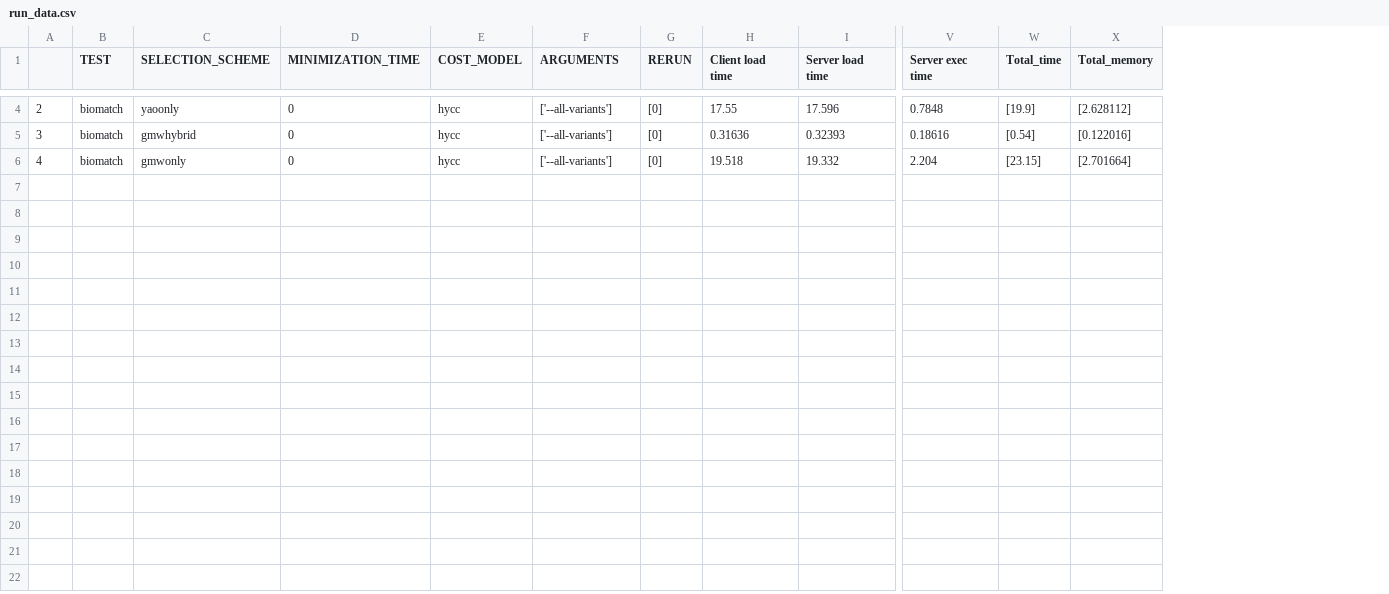
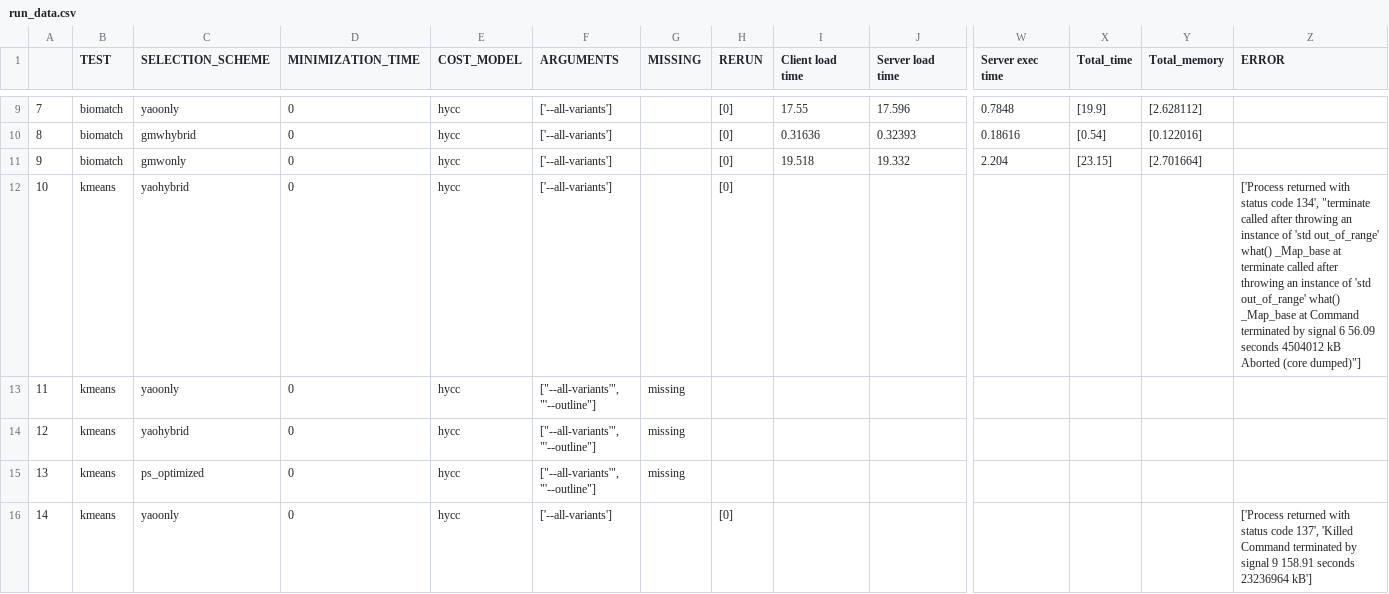
Before and after one commit to edwjchen/circ_benchmarks, a CSV file: csvs/hycc/run_data.csv, drawn as a sheet; only a part is shown, gaps mark what is left out; rows hold the shown columns only; the diff covers the shown part only; the diff names each change by its address in the sheet, - before the commit and + after, or states it on an @@ line.

Commit message:
updating aws scripts to parallelize across instances

```diff
--- a/csvs/hycc/run_data.csv
+++ b/csvs/hycc/run_data.csv
+column G (MISSING), empty
+column Z (ERROR), empty
@@ column A renumbered between rows 6 and 11 @@
+row 12: 10 | kmeans | yaohybrid | 0 | hycc | ['--all-variants'] |  | [0] |  |  |  |  |  | ['Process returned with status code 134', "terminate called after throwing an instance of 'std out_of_range' what() _Map_base at terminate called after throwing an instance of 'std out_of_range' what() _Map_base at Command terminated by signal 6 56.09 seconds 4504012 kB Aborted (core dumped)"]
+row 13: 11 | kmeans | yaoonly | 0 | hycc | ["--all-variants'", "'--outline"] | missing
+row 14: 12 | kmeans | yaohybrid | 0 | hycc | ["--all-variants'", "'--outline"] | missing
+row 15: 13 | kmeans | ps_optimized | 0 | hycc | ["--all-variants'", "'--outline"] | missing
+row 16: 14 | kmeans | yaoonly | 0 | hycc | ['--all-variants'] |  | [0] |  |  |  |  |  | ['Process returned with status code 137', 'Killed Command terminated by signal 9 158.91 seconds 23236964 kB']
```
Also changed, not shown: 10 added rows elsewhere in this file, csvs/hycc/compile_data.csv, 5 other files.
